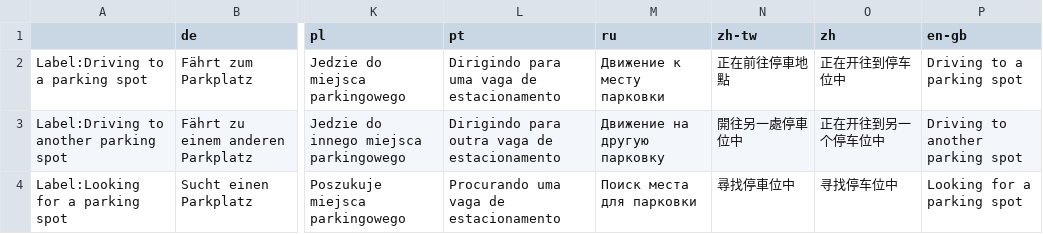
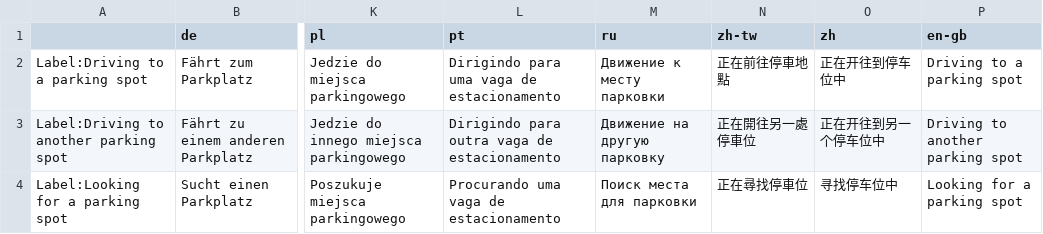
Before and after one commit to CitiesSkylinesMods/TMPE, a CSV file: TLM/TLM/Resources/Translations/AI_Car.csv, drawn as a sheet; only a part is shown, gaps mark what is left out; the diff names each change by its address in the sheet, - before the commit and + after, or states it on an @@ line.

Commit message:
Update AI_Car.csv

```diff
--- a/TLM/TLM/Resources/Translations/AI_Car.csv
+++ b/TLM/TLM/Resources/Translations/AI_Car.csv
-N3 (zh-tw): 開往另一處停車位中
+N3 (zh-tw): 正在開往另一處停車位
-N4 (zh-tw): 尋找停車位中
+N4 (zh-tw): 正在尋找停車位
```
